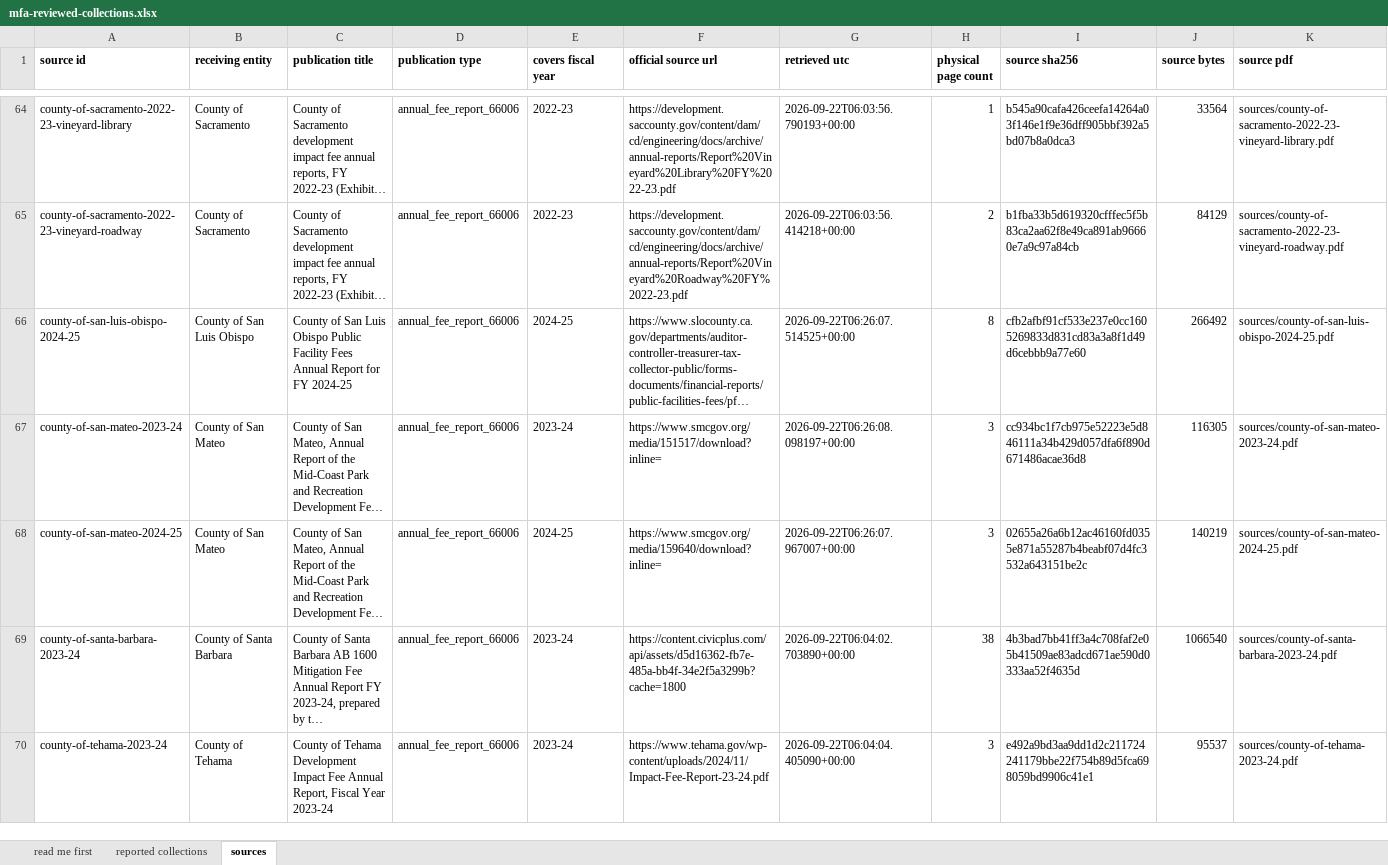
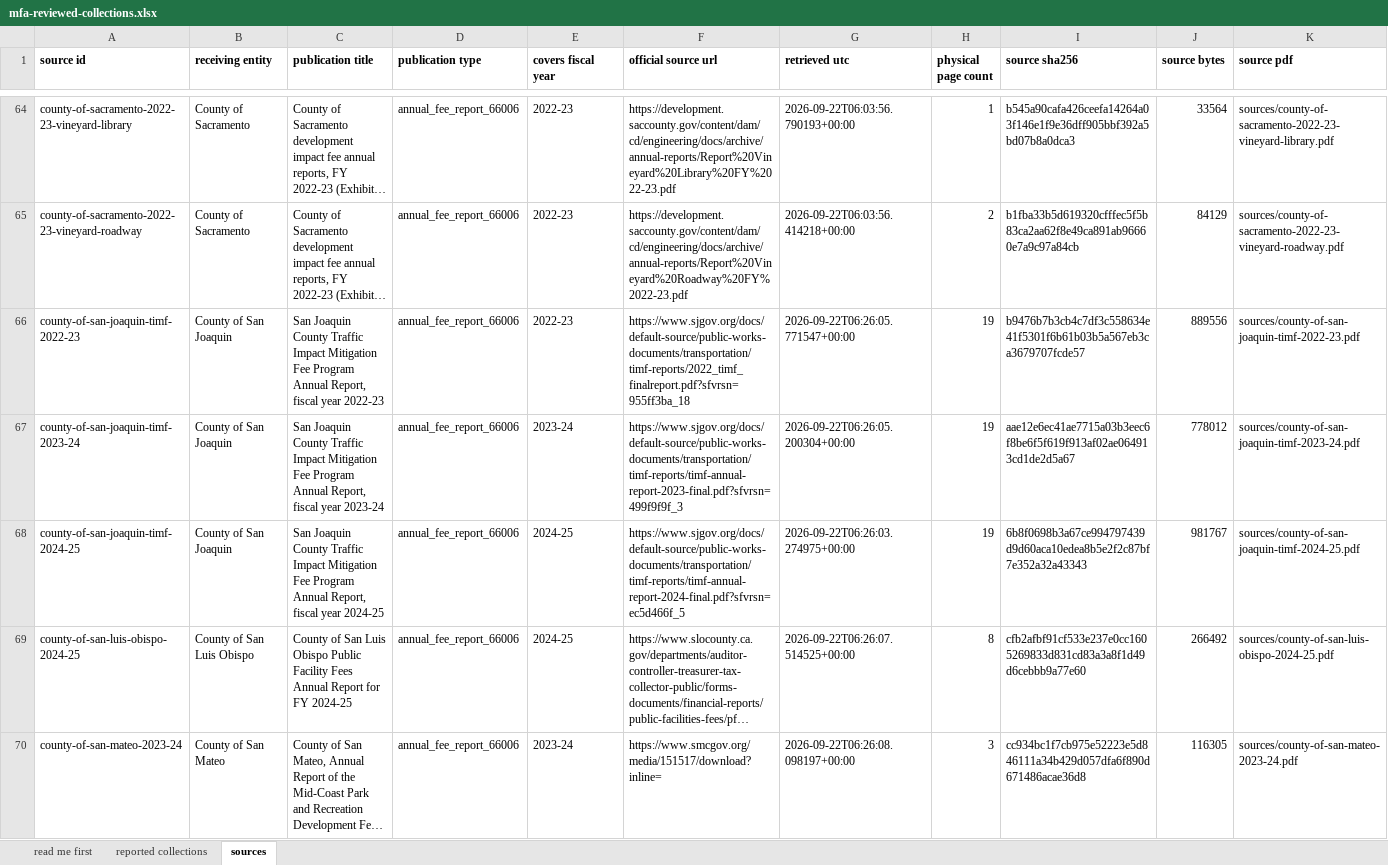
Before and after one commit to aimesy/mfa-data, an Excel workbook: data/mfa-reviewed-collections.xlsx, sheet sources, drawn as a sheet; only a part is shown, gaps mark what is left out; the shorter side is filled out with more unchanged rows; long unchanged cells end in …; values as stored, in another font and other column widths than the file's, no borders; rows hold the shown columns only; the diff names each change by its address in the sheet, - before the commit and + after, or states it on an @@ line.

Commit message:
Publish San Joaquin County traffic impact mitigation fee, three fiscal years
Table 2 of each annual report prints the fee in three components, Local,
Regional and Alternative Mode, and then a Sub-Total Fees line. Those components
are what this release publishes, at the grain the report prints them, for all
three years.

The reason is FY2023-24, where the table is internally inconsistent. Its three
fee components sum to 625,032.62 while the printed Sub-Total Fees line reads
622,851.61, and the printed Sub-Total Other line is 600.00 above its own two
components. The printed Total Revenue of 1,511,296.09 equals the sum of the
five individual lines exactly, so the component lines are the figures the rest
of the table agrees with and the two subtotal lines are the outliers.
Publishing the subtotal would have meant publishing the one figure in that
table that nothing else supports.

Keeping the same grain in the other two years means one measure across the
programme rather than a subtotal in some years and components in another. In
every year the published rows are corroborated twice, against the report's own
Total Revenue and against the fund roll-forward, and the roll-forwards chain
correctly from year to year: 19,063,985.39 to 21,286,380.06 to 22,681,401.50 to
24,966,369.35.

The FY2022-23 report sub-heads its revenues block "REVENUES - FY 21-22", a year
earlier than the figures beneath it. Four things in the same document place
those figures in FY2022-23: the cover reads fiscal year ending June 30 2023,
the table is titled FY 2022-23, the fund balance lines run 6/30/2022 to
6/30/2023, and the printed ending balance is the next report's beginning
balance. The sub-heading is recorded as a source defect on those rows.

The administration amount is listed under Sub-Total Other rather than under
fees, while the report's narrative states the programme's administrative fee is
5 percent. It is excluded from every published row here and that exclusion is
stated on each of them.

```diff
--- a/data/mfa-reviewed-collections.xlsx (sheet sources)
+++ b/data/mfa-reviewed-collections.xlsx (sheet sources)
+row 66: county-of-san-joaquin-timf-2022-23 | County of San Joaquin | San Joaquin County Traffic Impact Mitigation Fee Program Annual Report, fiscal year 2022-23 | annual_fee_report_66006 | 2022-23 | https://www.sjgov.org/docs/default-source/public-works-documents/transportation/timf-reports/2022_timf_finalreport.pdf?sfvrsn=955ff3ba_18 | 2026-09-22T06:26:05.771547+00:00 | 19 | b9476b7b3cb4c7df3c558634e41f5301f6b61b03b5a567eb3ca3679707fcde57 | 889556 | sources/county-of-san-joaquin-timf-2022-23.pdf
+row 67: county-of-san-joaquin-timf-2023-24 | County of San Joaquin | San Joaquin County Traffic Impact Mitigation Fee Program Annual Report, fiscal year 2023-24 | annual_fee_report_66006 | 2023-24 | https://www.sjgov.org/docs/default-source/public-works-documents/transportation/timf-reports/timf-annual-report-2023-final.pdf?sfvrsn=499f9f9f_3 | 2026-09-22T06:26:05.200304+00:00 | 19 | aae12e6ec41ae7715a03b3eec6f8be6f5f619f913af02ae064913cd1de2d5a67 | 778012 | sources/county-of-san-joaquin-timf-2023-24.pdf
+row 68: county-of-san-joaquin-timf-2024-25 | County of San Joaquin | San Joaquin County Traffic Impact Mitigation Fee Program Annual Report, fiscal year 2024-25 | annual_fee_report_66006 | 2024-25 | https://www.sjgov.org/docs/default-source/public-works-documents/transportation/timf-reports/timf-annual-report-2024-final.pdf?sfvrsn=ec5d466f_5 | 2026-09-22T06:26:03.274975+00:00 | 19 | 6b8f0698b3a67ce994797439d9d60aca10edea8b5e2f2c87bf7e352a32a43343 | 981767 | sources/county-of-san-joaquin-timf-2024-25.pdf
```
Also changed, not shown: sheet reported collections, sheet read me first, 31 other files.
